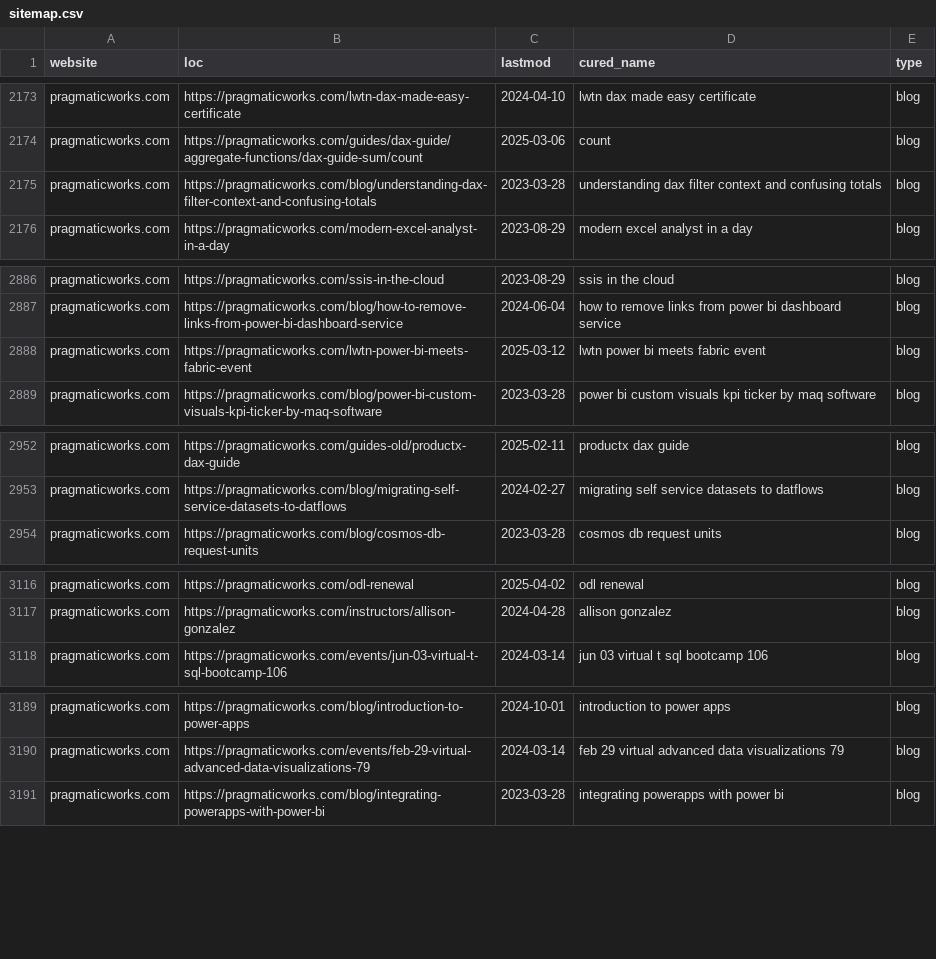
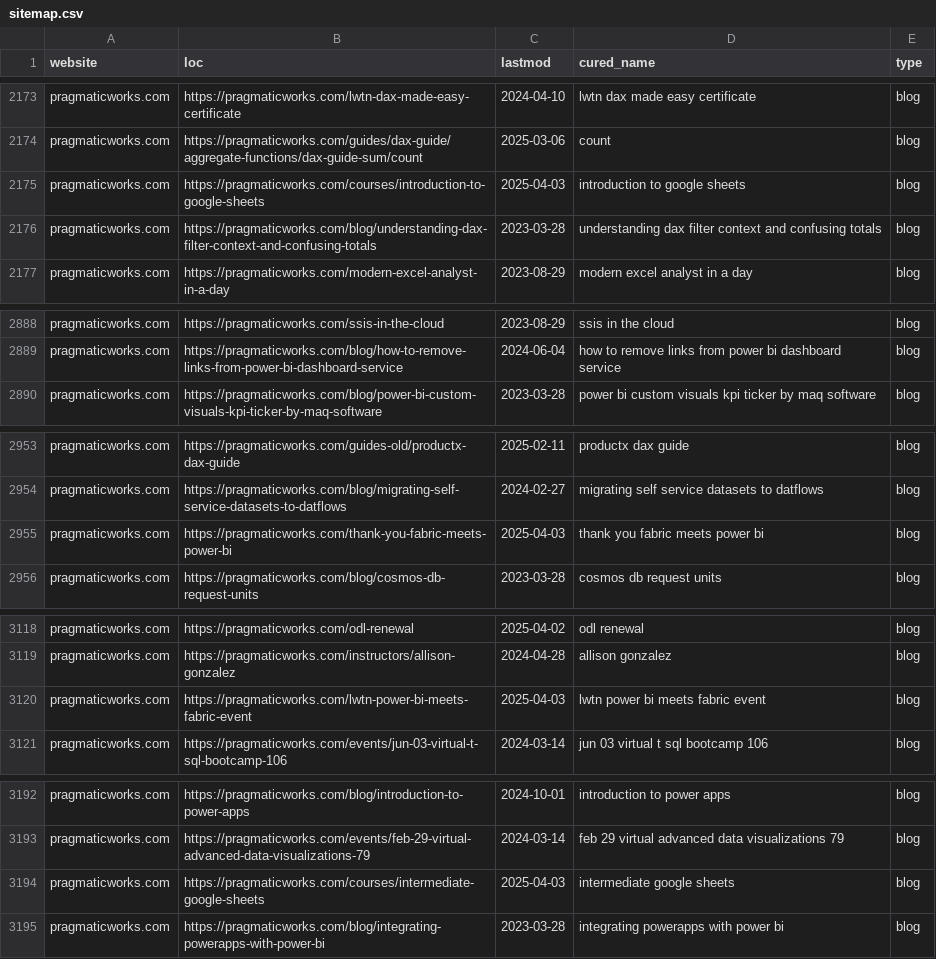
Before and after one commit to julian-passebecq/newsai_script, a CSV file: data/sitemap.csv, drawn as a sheet; only a part is shown, gaps mark what is left out; the diff covers the shown part only.

```diff
--- a/data/sitemap.csv
+++ b/data/sitemap.csv
@@ -2174,2 +2174,3 @@ pragmaticworks.com,https://pragmaticworks.com/lwtn-dax-made-easy-certificate,202
 pragmaticworks.com,https://pragmaticworks.com/guides/dax-guide/aggregate-functions/dax-guide-sum/count,2025-03-06,count,blog
+pragmaticworks.com,https://pragmaticworks.com/courses/introduction-to-google-sheets,2025-04-03,introduction to google sheets,blog
 pragmaticworks.com,https://pragmaticworks.com/blog/understanding-dax-filter-context-and-confusing-totals,2023-03-28,understanding dax filter context and confusing totals,blog
@@ -2887,3 +2889,2 @@ pragmaticworks.com,https://pragmaticworks.com/ssis-in-the-cloud,2023-08-29,ssis
 pragmaticworks.com,https://pragmaticworks.com/blog/how-to-remove-links-from-power-bi-dashboard-service,2024-06-04,how to remove links from power bi dashboard service,blog
-pragmaticworks.com,https://pragmaticworks.com/lwtn-power-bi-meets-fabric-event,2025-03-12,lwtn power bi meets fabric event,blog
 pragmaticworks.com,https://pragmaticworks.com/blog/power-bi-custom-visuals-kpi-ticker-by-maq-software,2023-03-28,power bi custom visuals kpi ticker by maq software,blog
@@ -2953,2 +2954,3 @@ pragmaticworks.com,https://pragmaticworks.com/guides-old/productx-dax-guide,2025
 pragmaticworks.com,https://pragmaticworks.com/blog/migrating-self-service-datasets-to-datflows,2024-02-27,migrating self service datasets to datflows,blog
+pragmaticworks.com,https://pragmaticworks.com/thank-you-fabric-meets-power-bi,2025-04-03,thank you fabric meets power bi,blog
 pragmaticworks.com,https://pragmaticworks.com/blog/cosmos-db-request-units,2023-03-28,cosmos db request units,blog
@@ -3117,2 +3119,3 @@ pragmaticworks.com,https://pragmaticworks.com/odl-renewal,2025-04-02,odl renewal
 pragmaticworks.com,https://pragmaticworks.com/instructors/allison-gonzalez,2024-04-28,allison gonzalez,blog
+pragmaticworks.com,https://pragmaticworks.com/lwtn-power-bi-meets-fabric-event,2025-04-03,lwtn power bi meets fabric event,blog
 pragmaticworks.com,https://pragmaticworks.com/events/jun-03-virtual-t-sql-bootcamp-106,2024-03-14,jun 03 virtual t sql bootcamp 106,blog
@@ -3190,2 +3193,3 @@ pragmaticworks.com,https://pragmaticworks.com/blog/introduction-to-power-apps,20
 pragmaticworks.com,https://pragmaticworks.com/events/feb-29-virtual-advanced-data-visualizations-79,2024-03-14,feb 29 virtual advanced data visualizations 79,blog
+pragmaticworks.com,https://pragmaticworks.com/courses/intermediate-google-sheets,2025-04-03,intermediate google sheets,blog
 pragmaticworks.com,https://pragmaticworks.com/blog/integrating-powerapps-with-power-bi,2023-03-28,integrating powerapps with power bi,blog
```
Also changed, not shown: 1 added row, 2 removed rows and 44 moved rows elsewhere in this file, data/article_blog.csv.
